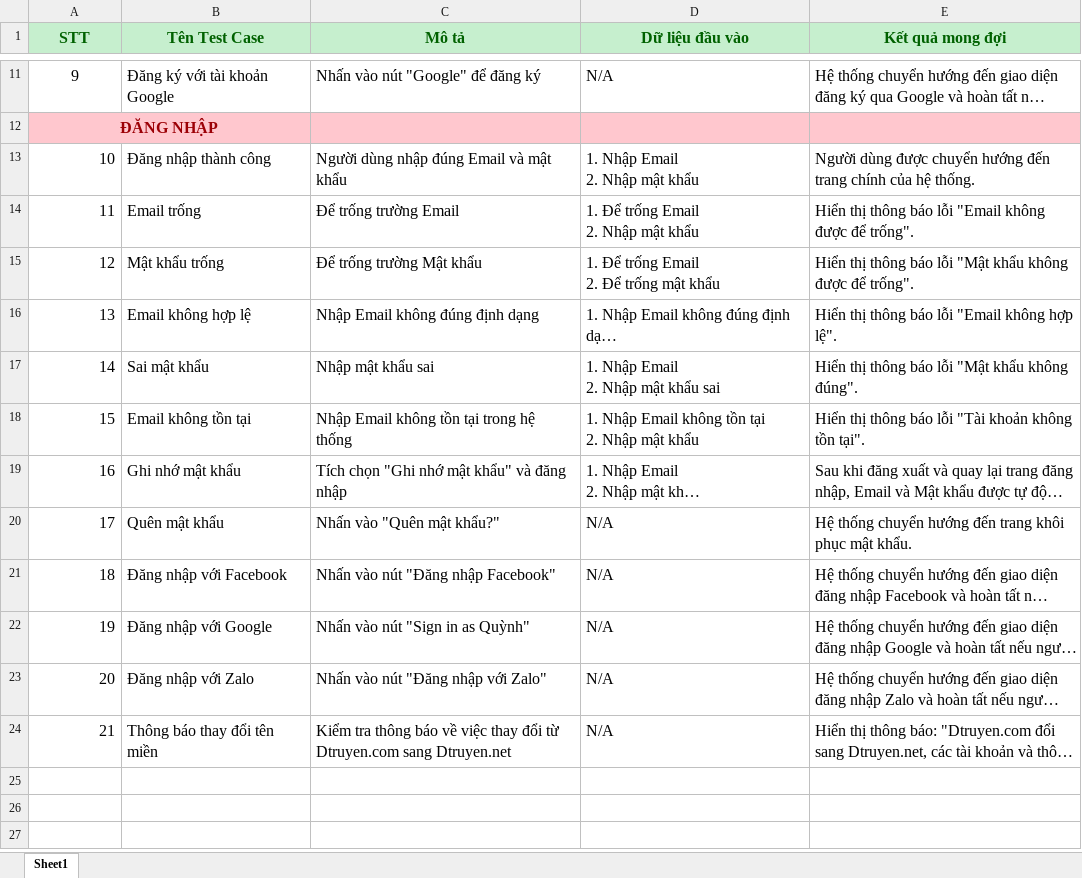
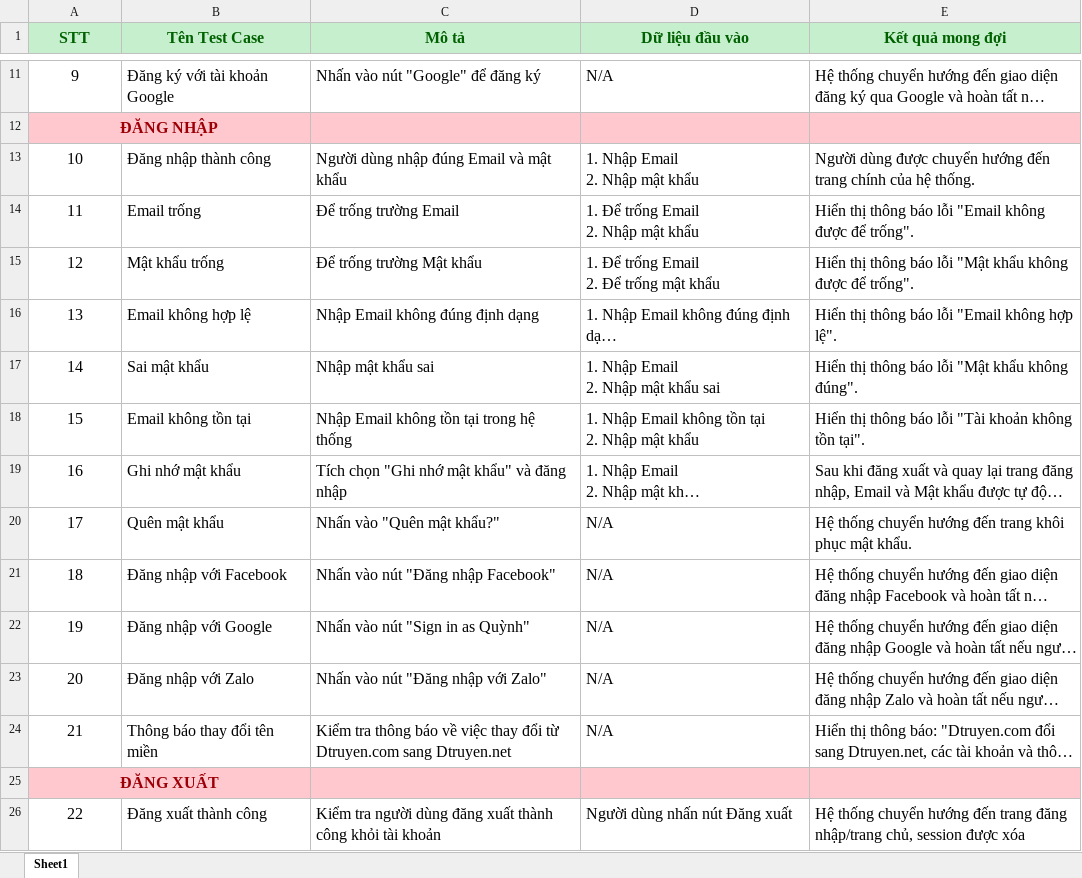
Before and after one commit to Quynh1301/DoAn2, an Excel workbook: Test Case Đồ án.xlsx, sheet Sheet1, drawn as a sheet; only a part is shown, gaps mark what is left out; long unchanged cells end in …; values as stored, in another font and other column widths than the file's, no borders; the diff covers the shown part only; the diff names each change by its address in the sheet, - before the commit and + after, or states it on an @@ line.

Commit message:
Add files via upload

```diff
--- a/Test Case Đồ án.xlsx (sheet Sheet1)
+++ b/Test Case Đồ án.xlsx (sheet Sheet1)
-A13:A24 alignment: right
+A13:A24 alignment: center
+row 25: ĐĂNG XUẤT
+row 26: 22 | Đăng xuất thành công | Kiểm tra người dùng đăng xuất thành công khỏi tài khoản | Người dùng nhấn nút Đăng xuất | Hệ thống chuyển hướng đến trang đăng nhập/trang chủ, session được xóa
```
Also changed, not shown: 37 added rows elsewhere in this sheet.
